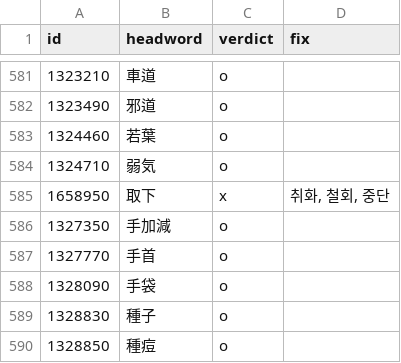
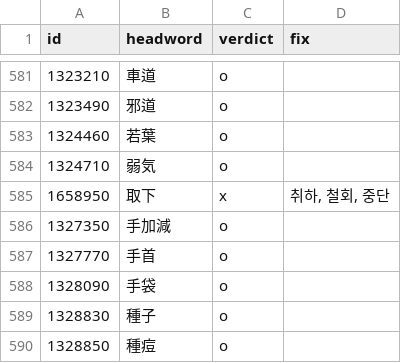
Before and after one commit to choan616/yomenai, a TSV file: data/dict/korean-meaning-app-review.tsv, drawn as a sheet; only a part is shown, gaps mark what is left out.

```diff
--- a/data/dict/korean-meaning-app-review.tsv
+++ b/data/dict/korean-meaning-app-review.tsv
@@ -584,3 +584,3 @@
 1324710	弱気	o
-1658950	取下	x	취화, 철회, 중단
+1658950	取下	x	취하, 철회, 중단
 1327350	手加減	o
```
Also changed, not shown: data/dict/korean-meaning-worklist-batch-25.tsv, 8 other files.
